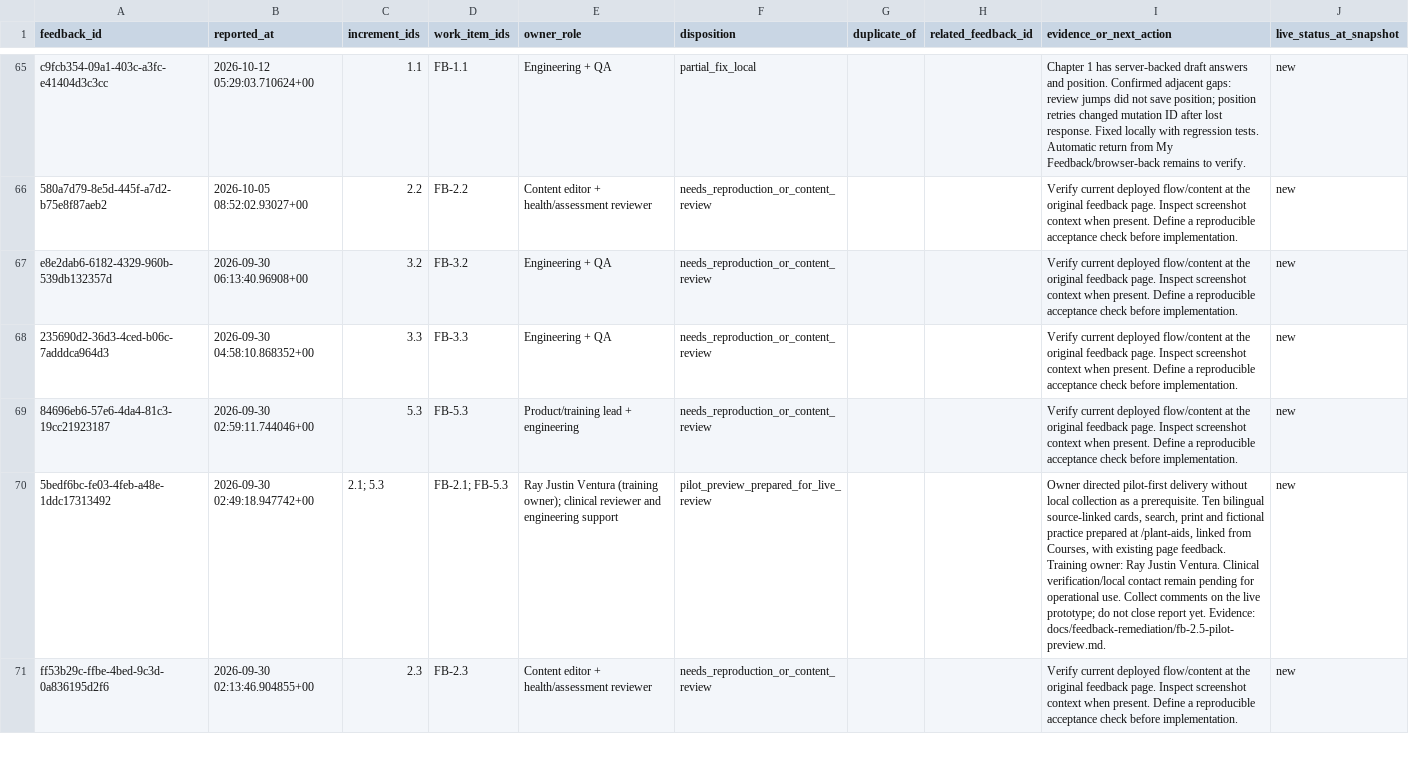
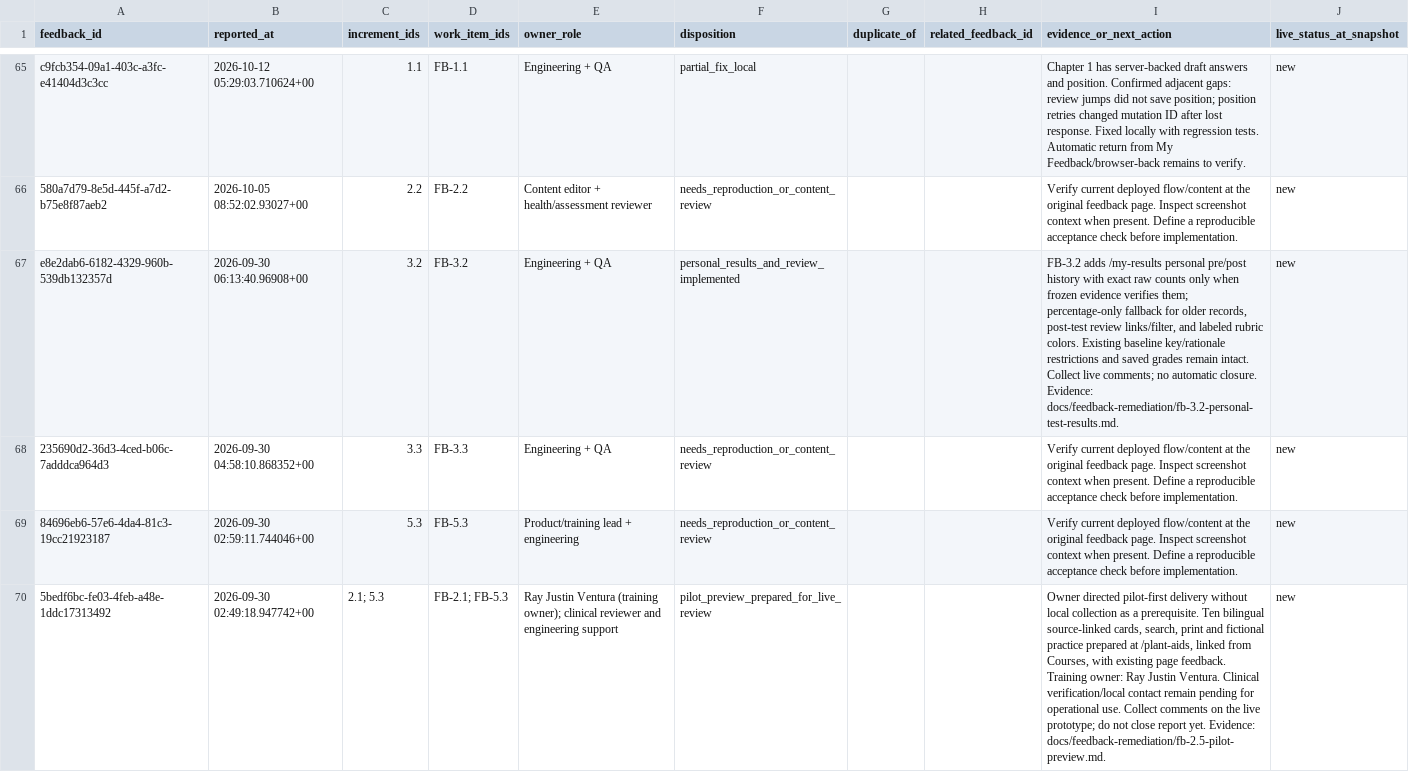
Before and after one commit to jongsky25/BHW-Connect-Phase-2, a CSV file: docs/feedback-remediation/triage-2026-10-23.csv, drawn as a sheet; only a part is shown, gaps mark what is left out; the shorter side is filled out with more unchanged rows; the diff covers the shown part only.

Commit message:
FB-3.2: Personal test history and verified raw scores (#342)
* FB-3.2: Add personal test history and verified raw scores

* test: distinguish results errors from Next route announcements

```diff
--- a/docs/feedback-remediation/triage-2026-10-23.csv
+++ b/docs/feedback-remediation/triage-2026-10-23.csv
@@ -66,3 +66,3 @@ c9fcb354-09a1-403c-a3fc-e41404d3c3cc,2026-10-12 05:29:03.710624+00,1.1,FB-1.1,En
 580a7d79-8e5d-445f-a7d2-b75e8f87aeb2,2026-10-05 08:52:02.93027+00,2.2,FB-2.2,Content editor + health/assessment reviewer,needs_reproduction_or_content_review,,,Verify current deployed flow/content at the original feedback page. Inspect screenshot context when present. Define a reproducible acceptance check before implementation.,new
-e8e2dab6-6182-4329-960b-539db132357d,2026-09-30 06:13:40.96908+00,3.2,FB-3.2,Engineering + QA,needs_reproduction_or_content_review,,,Verify current deployed flow/content at the original feedback page. Inspect screenshot context when present. Define a reproducible acceptance check before implementation.,new
+e8e2dab6-6182-4329-960b-539db132357d,2026-09-30 06:13:40.96908+00,3.2,FB-3.2,Engineering + QA,personal_results_and_review_implemented,,,"FB-3.2 adds /my-results personal pre/post history with exact raw counts only when frozen evidence verifies them; percentage-only fallback for older records, post-test review links/filter, and labeled rubric colors. Existing baseline key/rationale restrictions and saved grades remain intact. Collect live comments; no automatic closure. Evidence: docs/feedback-remediation/fb-3.2-personal-test-results.md.",new
 235690d2-36d3-4ced-b06c-7adddca964d3,2026-09-30 04:58:10.868352+00,3.3,FB-3.3,Engineering + QA,needs_reproduction_or_content_review,,,Verify current deployed flow/content at the original feedback page. Inspect screenshot context when present. Define a reproducible acceptance check before implementation.,new
```
Also changed, not shown: 12 edited cells elsewhere in this file, 19 other files.
